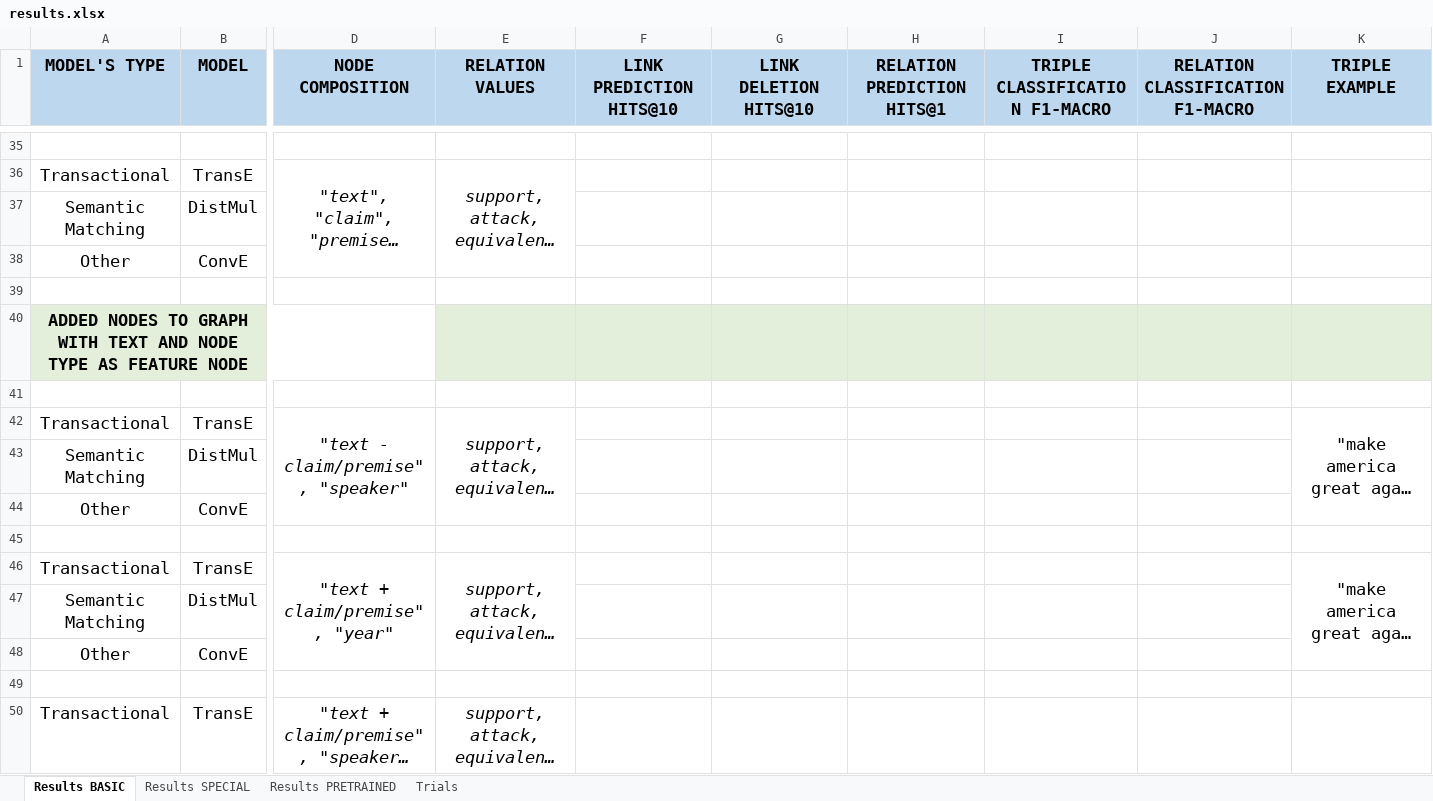
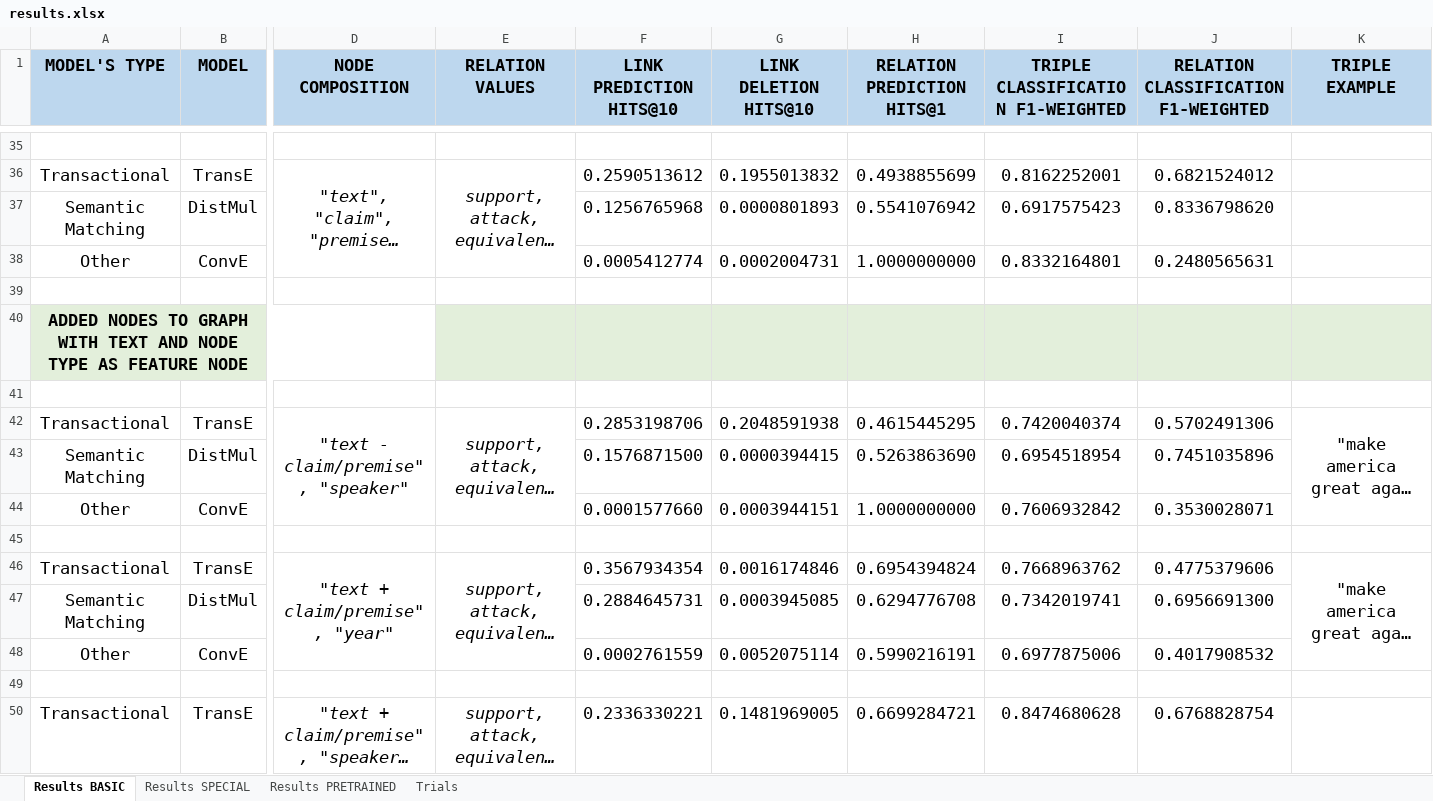
Before and after one commit to deborahdore/political-debates-graph-analysis, an Excel workbook: benchmarking/results/results.xlsx, sheet Results BASIC, drawn as a sheet; only a part is shown, gaps mark what is left out; long unchanged cells end in …; values as stored, in another font and other column widths than the file's, no borders; removed rows and columns are numbered as before the commit, all else as after; rows hold the shown columns only; the diff covers the shown part only; the diff names each change by its address in the sheet, - before the commit and + after, or states it on an @@ line.

Commit message:
updated results

```diff
--- a/benchmarking/results/results.xlsx (sheet Results BASIC)
+++ b/benchmarking/results/results.xlsx (sheet Results BASIC)
-I1: TRIPLE CLASSIFICATION F1-MACRO
+I1: TRIPLE CLASSIFICATION F1-WEIGHTED
-J1: RELATION CLASSIFICATION F1-MACRO
+J1: RELATION CLASSIFICATION F1-WEIGHTED
-F36 (LINK PREDICTION HITS@10): (empty)
+F36 (LINK PREDICTION HITS@10): 0.2590513612
-G36 (LINK DELETION HITS@10): (empty)
+G36 (LINK DELETION HITS@10): 0.1955013832
-H36 (RELATION PREDICTION HITS@1): (empty)
+H36 (RELATION PREDICTION HITS@1): 0.4938855699
-I36: (empty)
+I36: 0.8162252001
-J36: (empty)
+J36: 0.6821524012
-row 37: Semantic Matching | DistMul
-row 38: Other | ConvE
+row 37: Semantic Matching | DistMul |  |  | 0.1256765968 | 0.0000801893 | 0.5541076942 | 0.6917575423 | 0.8336798620
+row 38: Other | ConvE |  |  | 0.0005412774 | 0.0002004731 | 1.0000000000 | 0.8332164801 | 0.2480565631
-F42 (LINK PREDICTION HITS@10): (empty)
+F42 (LINK PREDICTION HITS@10): 0.2853198706
-G42 (LINK DELETION HITS@10): (empty)
+G42 (LINK DELETION HITS@10): 0.2048591938
-H42 (RELATION PREDICTION HITS@1): (empty)
+H42 (RELATION PREDICTION HITS@1): 0.4615445295
-I42: (empty)
+I42: 0.7420040374
-J42: (empty)
+J42: 0.5702491306
-row 43: Semantic Matching | DistMul
-row 44: Other | ConvE
+row 43: Semantic Matching | DistMul |  |  | 0.1576871500 | 0.0000394415 | 0.5263863690 | 0.6954518954 | 0.7451035896
+row 44: Other | ConvE |  |  | 0.0001577660 | 0.0003944151 | 1.0000000000 | 0.7606932842 | 0.3530028071
-F46 (LINK PREDICTION HITS@10): (empty)
+F46 (LINK PREDICTION HITS@10): 0.3567934354
-G46 (LINK DELETION HITS@10): (empty)
+G46 (LINK DELETION HITS@10): 0.0016174846
-H46 (RELATION PREDICTION HITS@1): (empty)
+H46 (RELATION PREDICTION HITS@1): 0.6954394824
-I46: (empty)
+I46: 0.7668963762
-J46: (empty)
+J46: 0.4775379606
-row 47: Semantic Matching | DistMul
-row 48: Other | ConvE
+row 47: Semantic Matching | DistMul |  |  | 0.2884645731 | 0.0003945085 | 0.6294776708 | 0.7342019741 | 0.6956691300
+row 48: Other | ConvE |  |  | 0.0002761559 | 0.0052075114 | 0.5990216191 | 0.6977875006 | 0.4017908532
-F50 (LINK PREDICTION HITS@10): (empty)
+F50 (LINK PREDICTION HITS@10): 0.2336330221
-G50 (LINK DELETION HITS@10): (empty)
+G50 (LINK DELETION HITS@10): 0.1481969005
-H50 (RELATION PREDICTION HITS@1): (empty)
+H50 (RELATION PREDICTION HITS@1): 0.6699284721
-I50: (empty)
+I50: 0.8474680628
-J50: (empty)
+J50: 0.6768828754
```
Also changed, not shown: 18 added rows, 18 removed rows and 35 edited cells elsewhere in this sheet, 34 other files.
